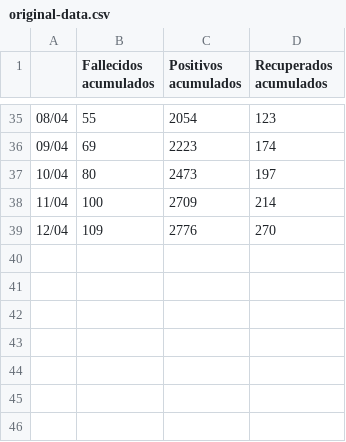
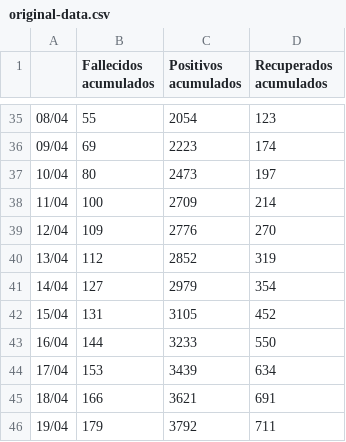
Before and after one commit to agastalver/sir-covid-19-colombia, a CSV file: data/original-data.csv, drawn as a sheet; only a part is shown, gaps mark what is left out; the diff names each change by its address in the sheet, - before the commit and + after, or states it on an @@ line.

```diff
--- a/data/original-data.csv
+++ b/data/original-data.csv
+row 40: 13/04 | 112 | 2852 | 319
+row 41: 14/04 | 127 | 2979 | 354
+row 42: 15/04 | 131 | 3105 | 452
+row 43: 16/04 | 144 | 3233 | 550
+row 44: 17/04 | 153 | 3439 | 634
+row 45: 18/04 | 166 | 3621 | 691
+row 46: 19/04 | 179 | 3792 | 711
```
Also changed, not shown: data/generated-cases.csv, data/generated-sir.csv, 11 other files.
